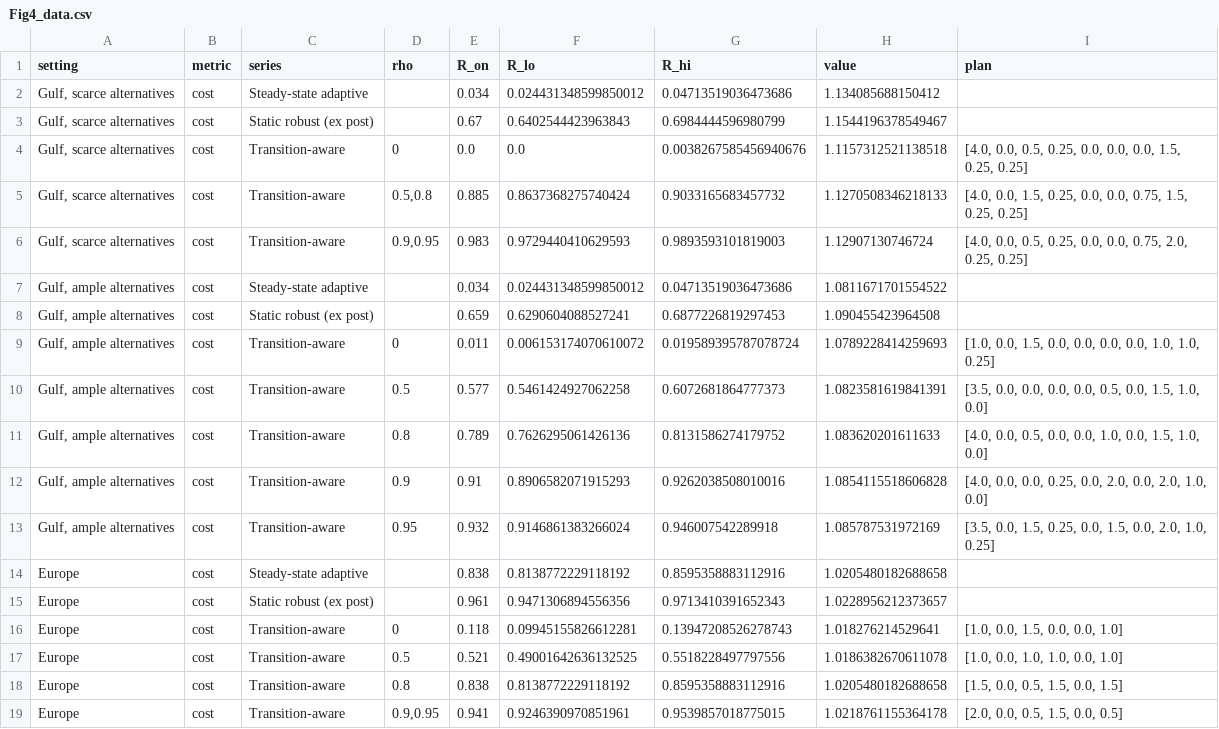
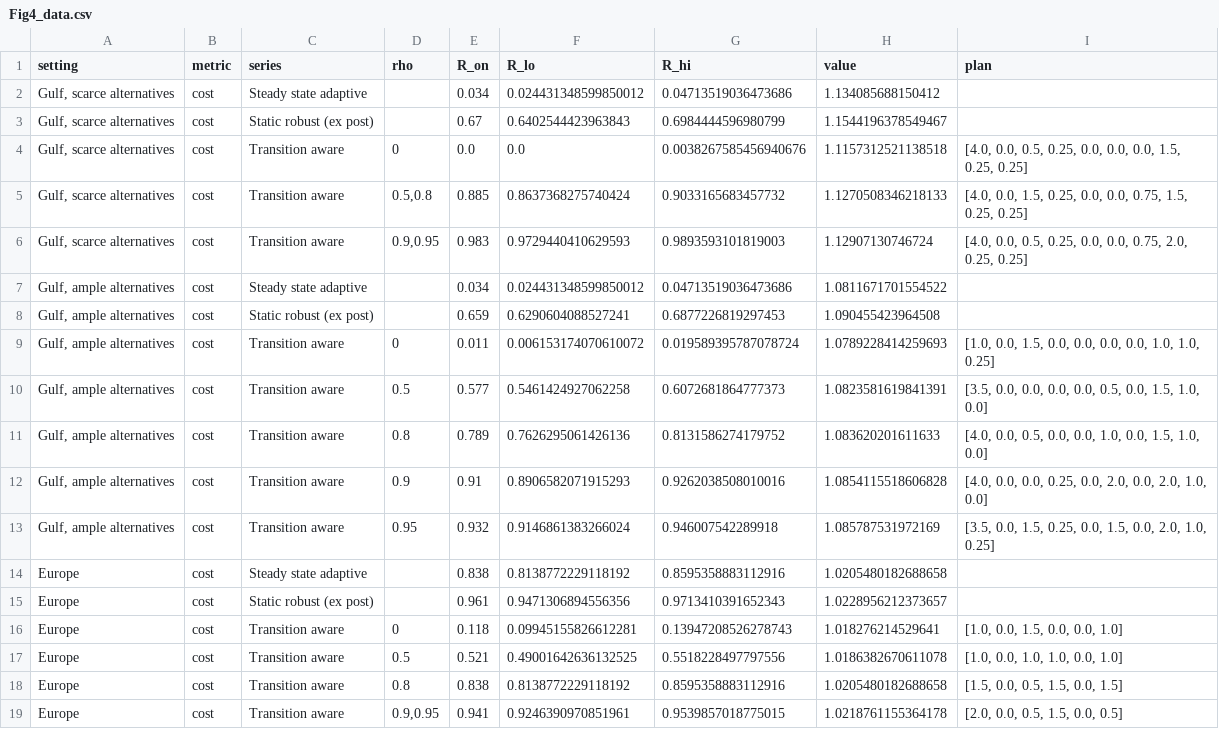
Before and after one commit to boshao321/maritime-onset-reliability-data, a CSV file: figure_data/Fig4_data.csv, drawn as a sheet.

```diff
--- a/figure_data/Fig4_data.csv
+++ b/figure_data/Fig4_data.csv
@@ -1,19 +1,19 @@
 setting,metric,series,rho,R_on,R_lo,R_hi,value,plan
-"Gulf, scarce alternatives",cost,Steady-state adaptive,,0.034,0.024431348599850012,0.04713519036473686,1.134085688150412,
+"Gulf, scarce alternatives",cost,Steady state adaptive,,0.034,0.024431348599850012,0.04713519036473686,1.134085688150412,
 "Gulf, scarce alternatives",cost,Static robust (ex post),,0.67,0.6402544423963843,0.6984444596980799,1.1544196378549467,
-"Gulf, scarce alternatives",cost,Transition-aware,0,0.0,0.0,0.0038267585456940676,1.1157312521138518,"[4.0, 0.0, 0.5, 0.25, 0.0, 0.0, 0.0, 1.5, 0.25, 0.25]"
-"Gulf, scarce alternatives",cost,Transition-aware,"0.5,0.8",0.885,0.8637368275740424,0.9033165683457732,1.1270508346218133,"[4.0, 0.0, 1.5, 0.25, 0.0, 0.0, 0.75, 1.5, 0.25, 0.25]"
-"Gulf, scarce alternatives",cost,Transition-aware,"0.9,0.95",0.983,0.9729440410629593,0.9893593101819003,1.12907130746724,"[4.0, 0.0, 0.5, 0.25, 0.0, 0.0, 0.75, 2.0, 0.25, 0.25]"
-"Gulf, ample alternatives",cost,Steady-state adaptive,,0.034,0.024431348599850012,0.04713519036473686,1.0811671701554522,
+"Gulf, scarce alternatives",cost,Transition aware,0,0.0,0.0,0.0038267585456940676,1.1157312521138518,"[4.0, 0.0, 0.5, 0.25, 0.0, 0.0, 0.0, 1.5, 0.25, 0.25]"
+"Gulf, scarce alternatives",cost,Transition aware,"0.5,0.8",0.885,0.8637368275740424,0.9033165683457732,1.1270508346218133,"[4.0, 0.0, 1.5, 0.25, 0.0, 0.0, 0.75, 1.5, 0.25, 0.25]"
+"Gulf, scarce alternatives",cost,Transition aware,"0.9,0.95",0.983,0.9729440410629593,0.9893593101819003,1.12907130746724,"[4.0, 0.0, 0.5, 0.25, 0.0, 0.0, 0.75, 2.0, 0.25, 0.25]"
+"Gulf, ample alternatives",cost,Steady state adaptive,,0.034,0.024431348599850012,0.04713519036473686,1.0811671701554522,
 "Gulf, ample alternatives",cost,Static robust (ex post),,0.659,0.6290604088527241,0.6877226819297453,1.090455423964508,
-"Gulf, ample alternatives",cost,Transition-aware,0,0.011,0.006153174070610072,0.019589395787078724,1.0789228414259693,"[1.0, 0.0, 1.5, 0.0, 0.0, 0.0, 0.0, 1.0, 1.0, 0.25]"
-"Gulf, ample alternatives",cost,Transition-aware,0.5,0.577,0.5461424927062258,0.6072681864777373,1.0823581619841391,"[3.5, 0.0, 0.0, 0.0, 0.0, 0.5, 0.0, 1.5, 1.0, 0.0]"
-"Gulf, ample alternatives",cost,Transition-aware,0.8,0.789,0.7626295061426136,0.8131586274179752,1.083620201611633,"[4.0, 0.0, 0.5, 0.0, 0.0, 1.0, 0.0, 1.5, 1.0, 0.0]"
-"Gulf, ample alternatives",cost,Transition-aware,0.9,0.91,0.8906582071915293,0.9262038508010016,1.0854115518606828,"[4.0, 0.0, 0.0, 0.25, 0.0, 2.0, 0.0, 2.0, 1.0, 0.0]"
-"Gulf, ample alternatives",cost,Transition-aware,0.95,0.932,0.9146861383266024,0.946007542289918,1.085787531972169,"[3.5, 0.0, 1.5, 0.25, 0.0, 1.5, 0.0, 2.0, 1.0, 0.25]"
-Europe,cost,Steady-state adaptive,,0.838,0.8138772229118192,0.8595358883112916,1.0205480182688658,
+"Gulf, ample alternatives",cost,Transition aware,0,0.011,0.006153174070610072,0.019589395787078724,1.0789228414259693,"[1.0, 0.0, 1.5, 0.0, 0.0, 0.0, 0.0, 1.0, 1.0, 0.25]"
+"Gulf, ample alternatives",cost,Transition aware,0.5,0.577,0.5461424927062258,0.6072681864777373,1.0823581619841391,"[3.5, 0.0, 0.0, 0.0, 0.0, 0.5, 0.0, 1.5, 1.0, 0.0]"
+"Gulf, ample alternatives",cost,Transition aware,0.8,0.789,0.7626295061426136,0.8131586274179752,1.083620201611633,"[4.0, 0.0, 0.5, 0.0, 0.0, 1.0, 0.0, 1.5, 1.0, 0.0]"
+"Gulf, ample alternatives",cost,Transition aware,0.9,0.91,0.8906582071915293,0.9262038508010016,1.0854115518606828,"[4.0, 0.0, 0.0, 0.25, 0.0, 2.0, 0.0, 2.0, 1.0, 0.0]"
+"Gulf, ample alternatives",cost,Transition aware,0.95,0.932,0.9146861383266024,0.946007542289918,1.085787531972169,"[3.5, 0.0, 1.5, 0.25, 0.0, 1.5, 0.0, 2.0, 1.0, 0.25]"
+Europe,cost,Steady state adaptive,,0.838,0.8138772229118192,0.8595358883112916,1.0205480182688658,
 Europe,cost,Static robust (ex post),,0.961,0.9471306894556356,0.9713410391652343,1.0228956212373657,
-Europe,cost,Transition-aware,0,0.118,0.09945155826612281,0.13947208526278743,1.018276214529641,"[1.0, 0.0, 1.5, 0.0, 0.0, 1.0]"
-Europe,cost,Transition-aware,0.5,0.521,0.49001642636132525,0.5518228497797556,1.0186382670611078,"[1.0, 0.0, 1.0, 1.0, 0.0, 1.0]"
-Europe,cost,Transition-aware,0.8,0.838,0.8138772229118192,0.8595358883112916,1.0205480182688658,"[1.5, 0.0, 0.5, 1.5, 0.0, 1.5]"
-Europe,cost,Transition-aware,"0.9,0.95",0.941,0.9246390970851961,0.9539857018775015,1.0218761155364178,"[2.0, 0.0, 0.5, 1.5, 0.0, 0.5]"
+Europe,cost,Transition aware,0,0.118,0.09945155826612281,0.13947208526278743,1.018276214529641,"[1.0, 0.0, 1.5, 0.0, 0.0, 1.0]"
+Europe,cost,Transition aware,0.5,0.521,0.49001642636132525,0.5518228497797556,1.0186382670611078,"[1.0, 0.0, 1.0, 1.0, 0.0, 1.0]"
+Europe,cost,Transition aware,0.8,0.838,0.8138772229118192,0.8595358883112916,1.0205480182688658,"[1.5, 0.0, 0.5, 1.5, 0.0, 1.5]"
+Europe,cost,Transition aware,"0.9,0.95",0.941,0.9246390970851961,0.9539857018775015,1.0218761155364178,"[2.0, 0.0, 0.5, 1.5, 0.0, 0.5]"
```
Also changed, not shown: costs/parameters.csv, costs/sources.csv, 8 other files.
